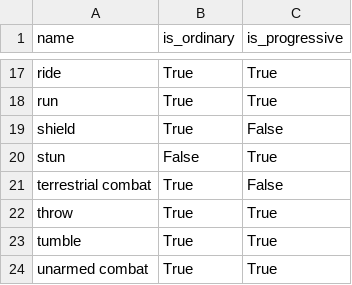
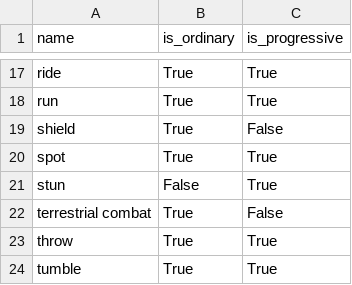
Before and after one commit to tucotuco/universe, a TSV file: src/config/skills.tsv, drawn as a sheet; only a part is shown, gaps mark what is left out; the shorter side is filled out with more unchanged rows; the diff names each change by its address in the sheet, - before the commit and + after, or states it on an @@ line.

Commit message:
Add skill-dependent spotting and awareness

```diff
--- a/src/config/skills.tsv
+++ b/src/config/skills.tsv
+row 20: spot | True | True
```
Also changed, not shown: 6 other files.
